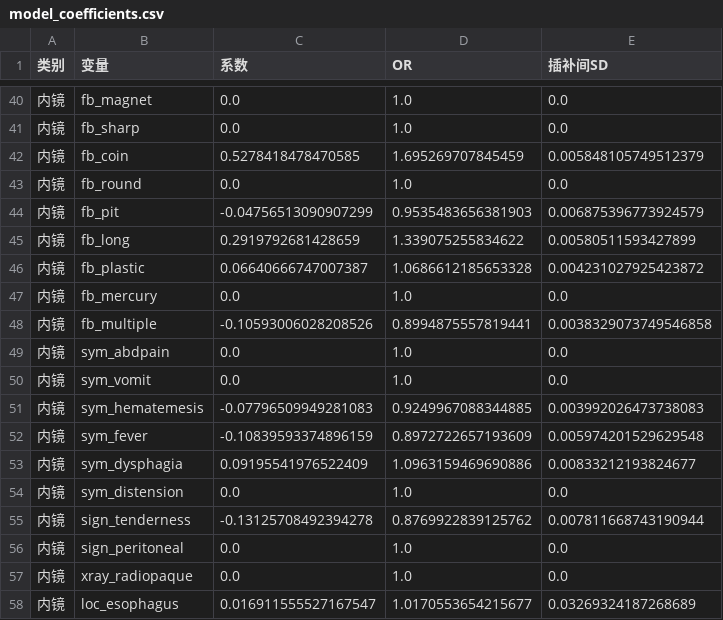
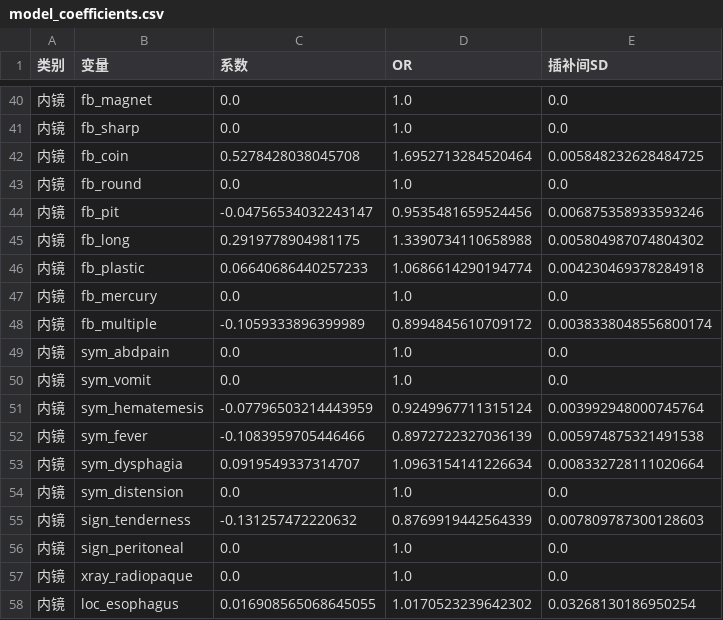
Before and after one commit to hthien76413-dotcom/Observation-Endoscopy-Surgery-Ternary-Classification-Decision-Model, a CSV file: outputs/model_coefficients.csv, drawn as a sheet; only a part is shown, gaps mark what is left out; the diff covers the shown part only.

```diff
--- a/outputs/model_coefficients.csv
+++ b/outputs/model_coefficients.csv
@@ -41,18 +41,18 @@
 内镜,fb_sharp,0.0,1.0,0.0
-内镜,fb_coin,0.5278418478470585,1.695269707845459,0.005848105749512379
+内镜,fb_coin,0.5278428038045708,1.6952713284520464,0.005848232628484725
 内镜,fb_round,0.0,1.0,0.0
-内镜,fb_pit,-0.04756513090907299,0.9535483656381903,0.006875396773924579
-内镜,fb_long,0.2919792681428659,1.339075255834622,0.00580511593427899
-内镜,fb_plastic,0.06640666747007387,1.0686612185653328,0.004231027925423872
+内镜,fb_pit,-0.04756534032243147,0.9535481659524456,0.006875358933593246
+内镜,fb_long,0.2919778904981175,1.3390734110658988,0.005804987074804302
+内镜,fb_plastic,0.06640686440257233,1.0686614290194774,0.004230469378284918
 内镜,fb_mercury,0.0,1.0,0.0
-内镜,fb_multiple,-0.10593006028208526,0.8994875557819441,0.0038329073749546858
+内镜,fb_multiple,-0.1059333896399989,0.8994845610709172,0.0038338048556800174
 内镜,sym_abdpain,0.0,1.0,0.0
 内镜,sym_vomit,0.0,1.0,0.0
-内镜,sym_hematemesis,-0.07796509949281083,0.9249967088344885,0.003992026473738083
-内镜,sym_fever,-0.10839593374896159,0.8972722657193609,0.005974201529629548
-内镜,sym_dysphagia,0.09195541976522409,1.0963159469690886,0.00833212193824677
+内镜,sym_hematemesis,-0.07796503214443959,0.9249967711315124,0.003992948000745764
+内镜,sym_fever,-0.1083959705446466,0.8972722327036139,0.005974875321491538
+内镜,sym_dysphagia,0.0919549337314707,1.0963154141226634,0.008332728111020664
 内镜,sym_distension,0.0,1.0,0.0
-内镜,sign_tenderness,-0.13125708492394278,0.8769922839125762,0.007811668743190944
+内镜,sign_tenderness,-0.131257472220632,0.8769919442564339,0.007809787300128603
 内镜,sign_peritoneal,0.0,1.0,0.0
 内镜,xray_radiopaque,0.0,1.0,0.0
-内镜,loc_esophagus,0.016911555527167547,1.0170553654215677,0.03269324187268689
+内镜,loc_esophagus,0.016908565068645055,1.0170523239642302,0.03268130186950254
```
Also changed, not shown: 126 edited cells elsewhere in this file, 17 other files.
